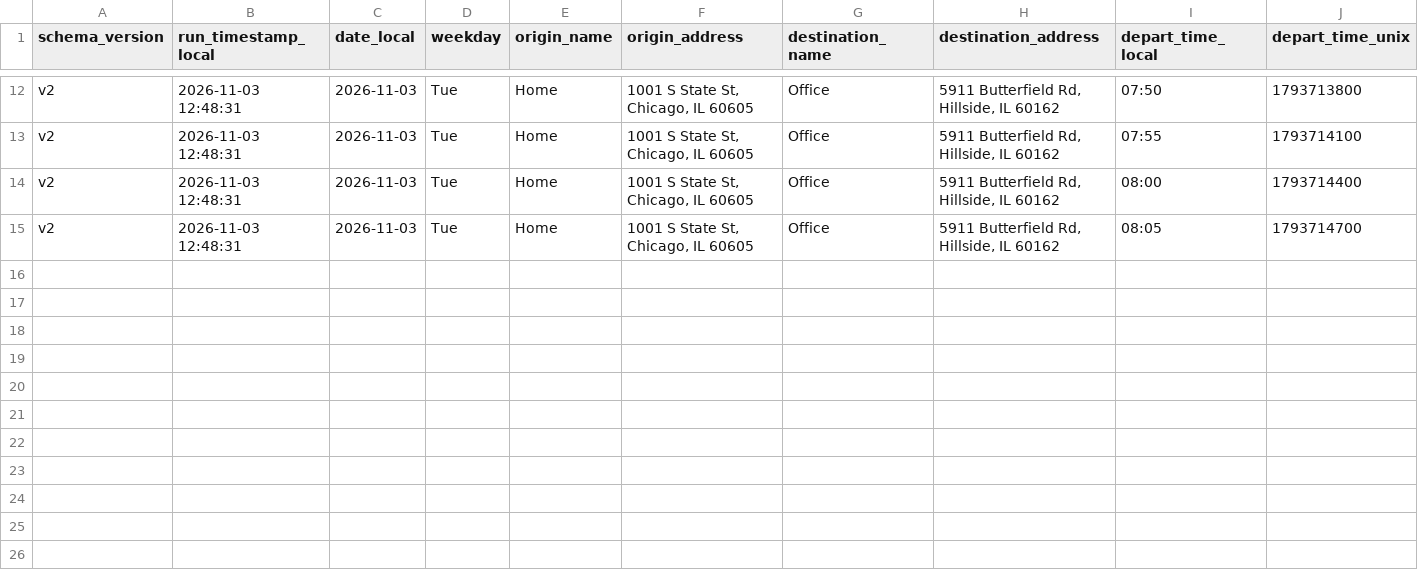
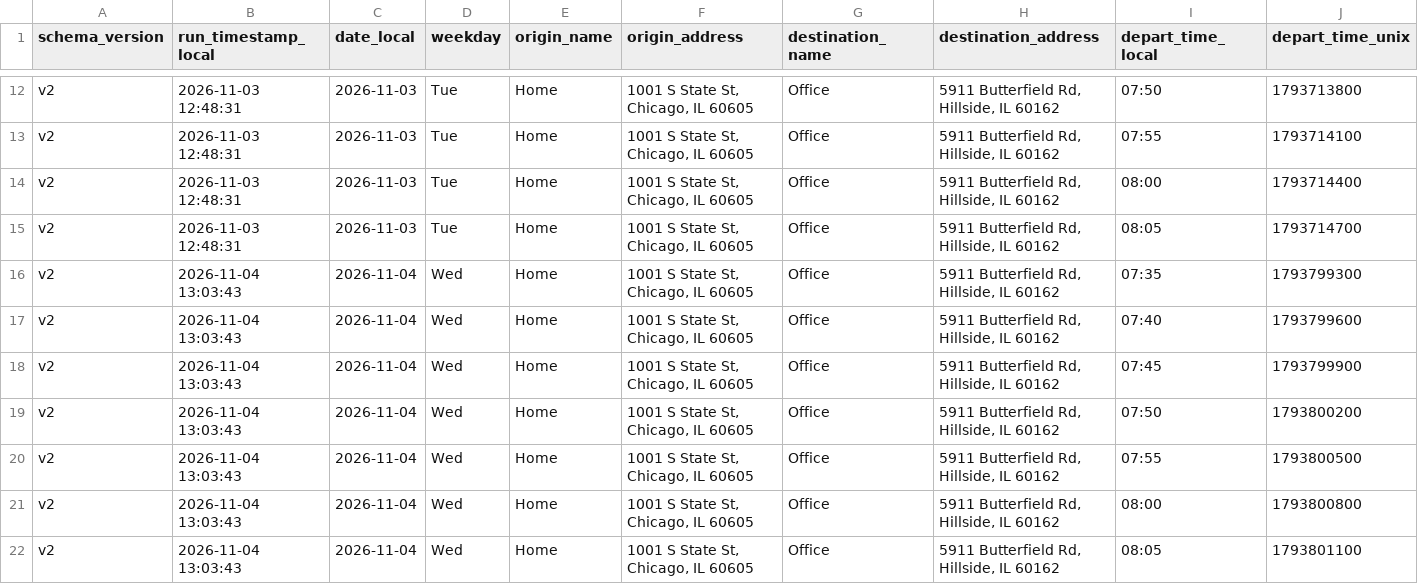
Before and after one commit to wzhou229-dotcom/Commute2, a CSV file: data/commute_v2_202611.csv, drawn as a sheet; only a part is shown, gaps mark what is left out; rows hold the shown columns only; the diff names each change by its address in the sheet, - before the commit and + after, or states it on an @@ line.

```diff
--- a/data/commute_v2_202611.csv
+++ b/data/commute_v2_202611.csv
+row 16: v2 | 2026-11-04 13:03:43 | 2026-11-04 | Wed | Home | 1001 S State St, Chicago, IL 60605 | Office | 5911 Butterfield Rd, Hillside, IL 60162 | 07:35 | 1793799300
+row 17: v2 | 2026-11-04 13:03:43 | 2026-11-04 | Wed | Home | 1001 S State St, Chicago, IL 60605 | Office | 5911 Butterfield Rd, Hillside, IL 60162 | 07:40 | 1793799600
+row 18: v2 | 2026-11-04 13:03:43 | 2026-11-04 | Wed | Home | 1001 S State St, Chicago, IL 60605 | Office | 5911 Butterfield Rd, Hillside, IL 60162 | 07:45 | 1793799900
+row 19: v2 | 2026-11-04 13:03:43 | 2026-11-04 | Wed | Home | 1001 S State St, Chicago, IL 60605 | Office | 5911 Butterfield Rd, Hillside, IL 60162 | 07:50 | 1793800200
+row 20: v2 | 2026-11-04 13:03:43 | 2026-11-04 | Wed | Home | 1001 S State St, Chicago, IL 60605 | Office | 5911 Butterfield Rd, Hillside, IL 60162 | 07:55 | 1793800500
+row 21: v2 | 2026-11-04 13:03:43 | 2026-11-04 | Wed | Home | 1001 S State St, Chicago, IL 60605 | Office | 5911 Butterfield Rd, Hillside, IL 60162 | 08:00 | 1793800800
+row 22: v2 | 2026-11-04 13:03:43 | 2026-11-04 | Wed | Home | 1001 S State St, Chicago, IL 60605 | Office | 5911 Butterfield Rd, Hillside, IL 60162 | 08:05 | 1793801100
```
